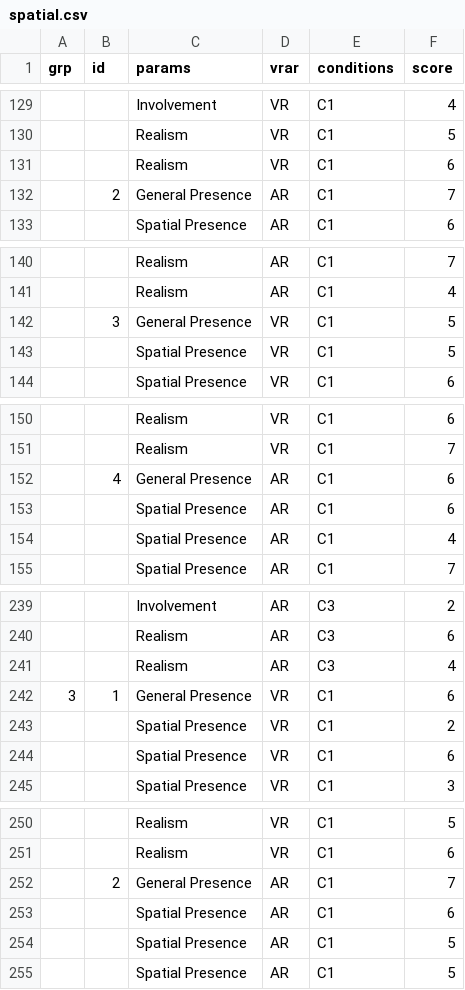
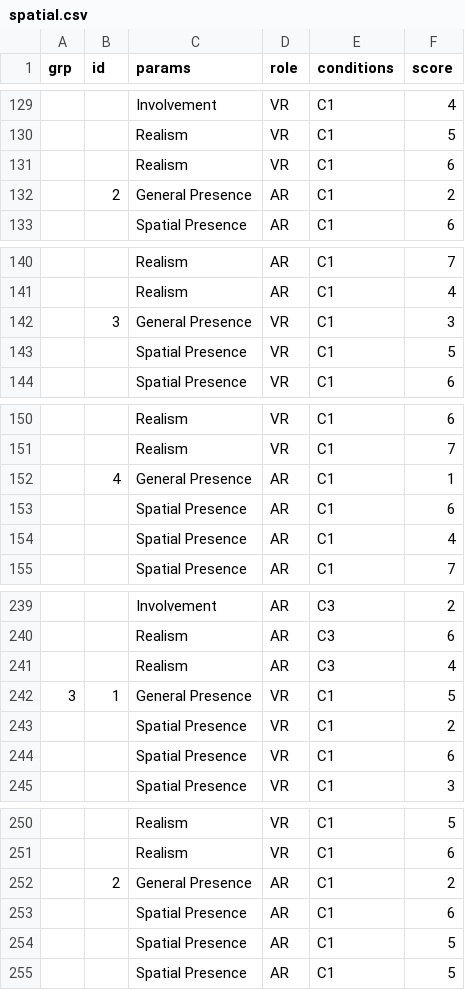
Before and after one commit to jquery404/jquery404.github.io, a CSV file: mrmac/public/data/v2/csv/spatial.csv, drawn as a sheet; only a part is shown, gaps mark what is left out; the diff covers the shown part only.

```diff
--- a/mrmac/public/data/v2/csv/spatial.csv
+++ b/mrmac/public/data/v2/csv/spatial.csv
@@ -1 +1 @@
-grp,id,params,vrar,conditions,score
+grp,id,params,role,conditions,score
@@ -131,3 +131,3 @@ grp,id,params,vrar,conditions,score
 ,,Realism,VR,C1,6
-,2,General Presence,AR,C1,7
+,2,General Presence,AR,C1,2
 ,,Spatial Presence,AR,C1,6
@@ -141,3 +141,3 @@ grp,id,params,vrar,conditions,score
 ,,Realism,AR,C1,4
-,3,General Presence,VR,C1,5
+,3,General Presence,VR,C1,3
 ,,Spatial Presence,VR,C1,5
@@ -151,3 +151,3 @@ grp,id,params,vrar,conditions,score
 ,,Realism,VR,C1,7
-,4,General Presence,AR,C1,6
+,4,General Presence,AR,C1,1
 ,,Spatial Presence,AR,C1,6
@@ -241,3 +241,3 @@ grp,id,params,vrar,conditions,score
 ,,Realism,AR,C3,4
-3,1,General Presence,VR,C1,6
+3,1,General Presence,VR,C1,5
 ,,Spatial Presence,VR,C1,2
@@ -251,3 +251,3 @@ grp,id,params,vrar,conditions,score
 ,,Realism,VR,C1,6
-,2,General Presence,AR,C1,7
+,2,General Presence,AR,C1,2
 ,,Spatial Presence,AR,C1,6
```
Also changed, not shown: 28 edited cells elsewhere in this file, mrmac/public/data/v2/csv/social.csv, 15 other files.
